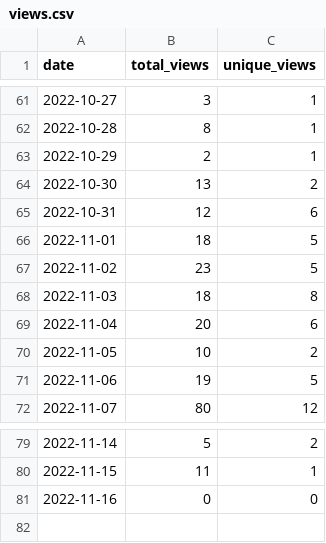
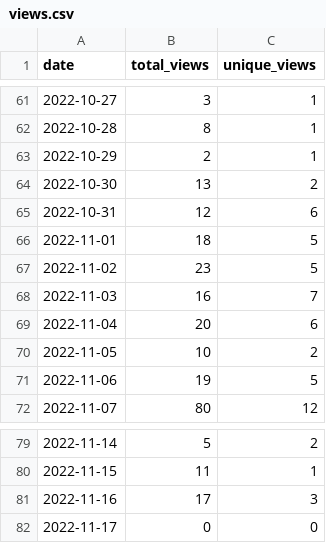
Before and after one commit to MatthewBentz/COMP4320, a CSV file: .traffic/views.csv, drawn as a sheet; only a part is shown, gaps mark what is left out.

Commit message:
Updating repository traffic graph

```diff
--- a/.traffic/views.csv
+++ b/.traffic/views.csv
@@ -67,3 +67,3 @@ date,total_views,unique_views
 2022-11-02,23,5
-2022-11-03,18,8
+2022-11-03,16,7
 2022-11-04,20,6
@@ -80,2 +80,3 @@ date,total_views,unique_views
 2022-11-15,11,1
-2022-11-16,0,0
+2022-11-16,17,3
+2022-11-17,0,0
```
Also changed, not shown: .traffic/clones.csv, 3 other files.
